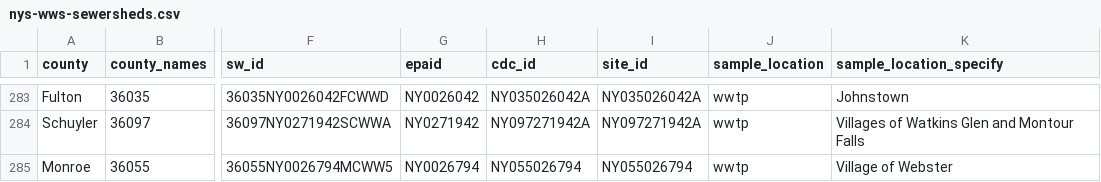
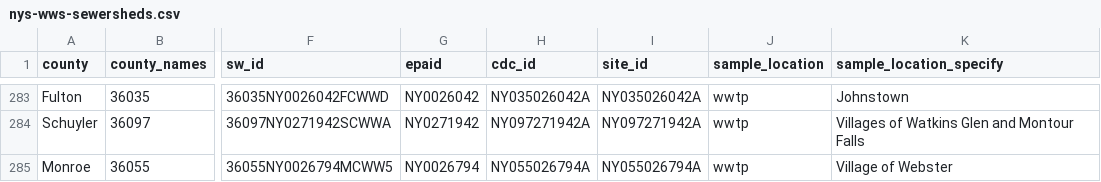
Before and after one commit to lrickerman/NYWWS_data, a CSV file: nys-wws-sewersheds.csv, drawn as a sheet; only a part is shown, gaps mark what is left out; the diff names each change by its address in the sheet, - before the commit and + after, or states it on an @@ line.

```diff
--- a/nys-wws-sewersheds.csv
+++ b/nys-wws-sewersheds.csv
-H285 (cdc_id): NY055026794
+H285 (cdc_id): NY055026794A
-I285 (site_id): NY055026794
+I285 (site_id): NY055026794A
```
Also changed, not shown: 4 other files.
